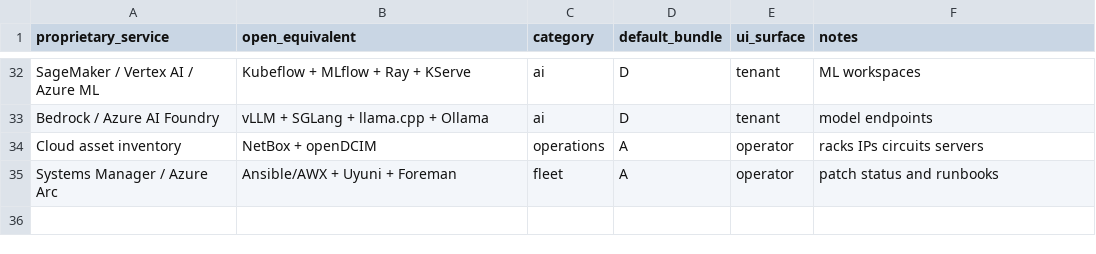
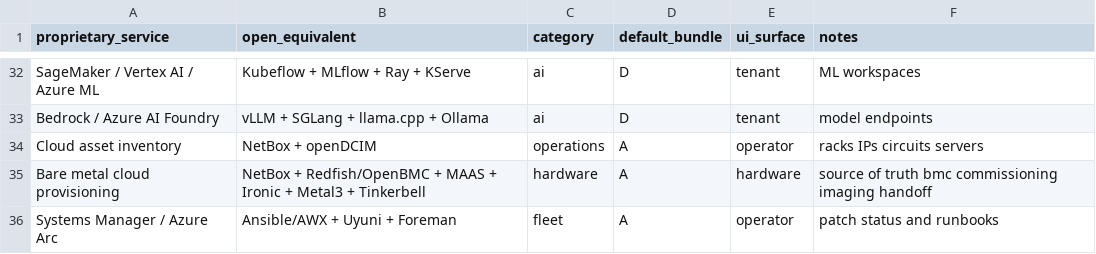
Before and after one commit to modernecotech/OpenSourceDataCentre, a CSV file: data/software/proprietary-open-source-equivalents.csv, drawn as a sheet; only a part is shown, gaps mark what is left out.

```diff
--- a/data/software/proprietary-open-source-equivalents.csv
+++ b/data/software/proprietary-open-source-equivalents.csv
@@ -34,2 +34,3 @@ Bedrock / Azure AI Foundry,vLLM + SGLang + llama.cpp + Ollama,ai,D,tenant,model
 Cloud asset inventory,NetBox + openDCIM,operations,A,operator,racks IPs circuits servers
+Bare metal cloud provisioning,NetBox + Redfish/OpenBMC + MAAS + Ironic + Metal3 + Tinkerbell,hardware,A,hardware,source of truth bmc commissioning imaging handoff
 Systems Manager / Azure Arc,Ansible/AWX + Uyuni + Foreman,fleet,A,operator,patch status and runbooks
```
Also changed, not shown: data/software/service-catalogue-v1.csv, 27 other files.
